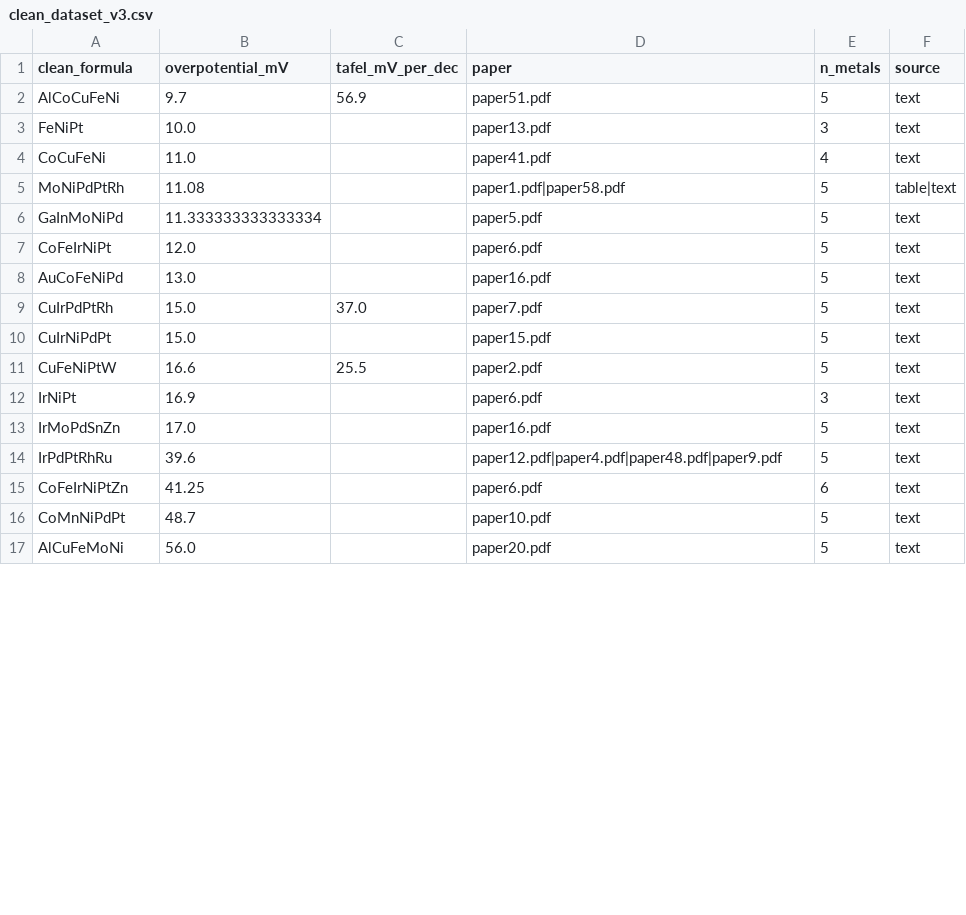
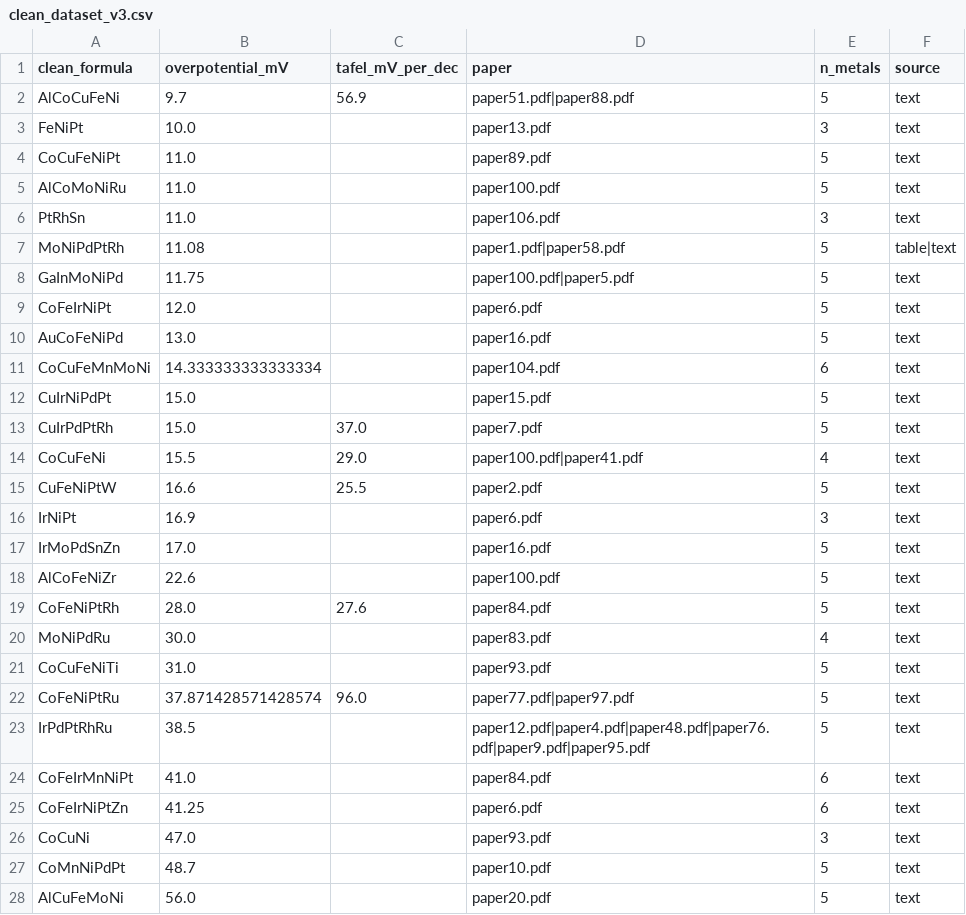
Before and after one commit to Harpreet29062005/CatalystGPT, a CSV file: data/processed/clean_dataset_v3.csv, drawn as a sheet; only a part is shown; the diff covers the shown part only.

Commit message:
Consolidate: filtered combined dataset experiments. Gorsse-only remains best model (R²=0.427).

```diff
--- a/data/processed/clean_dataset_v3.csv
+++ b/data/processed/clean_dataset_v3.csv
@@ -1,11 +1,15 @@
 clean_formula,overpotential_mV,tafel_mV_per_dec,paper,n_metals,source
-AlCoCuFeNi,9.7,56.9,paper51.pdf,5,text
+AlCoCuFeNi,9.7,56.9,paper51.pdf|paper88.pdf,5,text
 FeNiPt,10.0,,paper13.pdf,3,text
-CoCuFeNi,11.0,,paper41.pdf,4,text
+CoCuFeNiPt,11.0,,paper89.pdf,5,text
+AlCoMoNiRu,11.0,,paper100.pdf,5,text
+PtRhSn,11.0,,paper106.pdf,3,text
 MoNiPdPtRh,11.08,,paper1.pdf|paper58.pdf,5,table|text
-GaInMoNiPd,11.333333333333334,,paper5.pdf,5,text
+GaInMoNiPd,11.75,,paper100.pdf|paper5.pdf,5,text
 CoFeIrNiPt,12.0,,paper6.pdf,5,text
 AuCoFeNiPd,13.0,,paper16.pdf,5,text
+CoCuFeMnMoNi,14.333333333333334,,paper104.pdf,6,text
+CuIrNiPdPt,15.0,,paper15.pdf,5,text
 CuIrPdPtRh,15.0,37.0,paper7.pdf,5,text
-CuIrNiPdPt,15.0,,paper15.pdf,5,text
+CoCuFeNi,15.5,29.0,paper100.pdf|paper41.pdf,4,text
 CuFeNiPtW,16.6,25.5,paper2.pdf,5,text
@@ -13,4 +17,11 @@ IrNiPt,16.9,,paper6.pdf,3,text
 IrMoPdSnZn,17.0,,paper16.pdf,5,text
-IrPdPtRhRu,39.6,,paper12.pdf|paper4.pdf|paper48.pdf|paper9.pdf,5,text
+AlCoFeNiZr,22.6,,paper100.pdf,5,text
+CoFeNiPtRh,28.0,27.6,paper84.pdf,5,text
+MoNiPdRu,30.0,,paper83.pdf,4,text
+CoCuFeNiTi,31.0,,paper93.pdf,5,text
+CoFeNiPtRu,37.871428571428574,96.0,paper77.pdf|paper97.pdf,5,text
+IrPdPtRhRu,38.5,,paper12.pdf|paper4.pdf|paper48.pdf|paper76.pdf|paper9.pdf|paper95.pdf,5,text
+CoFeIrMnNiPt,41.0,,paper84.pdf,6,text
 CoFeIrNiPtZn,41.25,,paper6.pdf,6,text
+CoCuNi,47.0,,paper93.pdf,3,text
 CoMnNiPdPt,48.7,,paper10.pdf,5,text
```
Also changed, not shown: 20 added rows and 5 edited cells elsewhere in this file, 41 other files.
